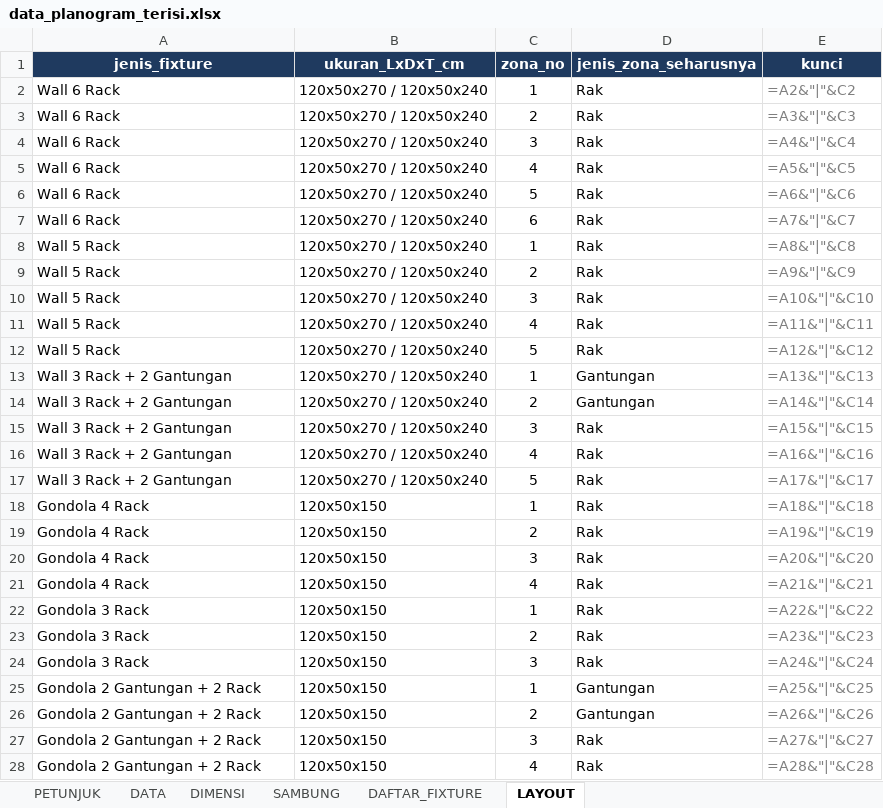
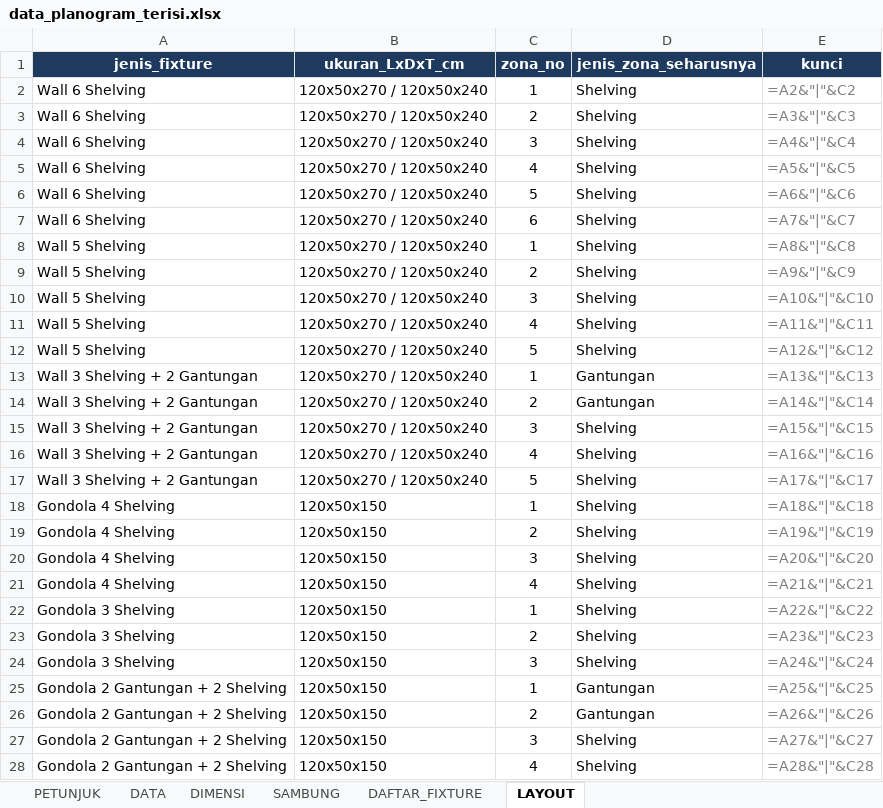
Before and after one commit to eriehermawan-hci/Testing-Erie, an Excel workbook: data_planogram_terisi.xlsx, sheet LAYOUT, drawn as a sheet; only a part is shown; values as stored, in another font and other column widths than the file's, no borders; formulas without a stored value are shown as written; the diff covers the shown part only; the diff names each change by its address in the sheet, - before the commit and + after, or states it on an @@ line.

```diff
--- a/data_planogram_terisi.xlsx (sheet LAYOUT)
+++ b/data_planogram_terisi.xlsx (sheet LAYOUT)
-A2:A7 (jenis_fixture): Wall 6 Rack
+A2:A7 (jenis_fixture): Wall 6 Shelving
-D2:D12 (jenis_zona_seharusnya): Rak
+D2:D12 (jenis_zona_seharusnya): Shelving
-A8:A12 (jenis_fixture): Wall 5 Rack
+A8:A12 (jenis_fixture): Wall 5 Shelving
-A13:A17 (jenis_fixture): Wall 3 Rack + 2 Gantungan
+A13:A17 (jenis_fixture): Wall 3 Shelving + 2 Gantungan
-D15:D24 (jenis_zona_seharusnya): Rak
+D15:D24 (jenis_zona_seharusnya): Shelving
-A18:A21 (jenis_fixture): Gondola 4 Rack
+A18:A21 (jenis_fixture): Gondola 4 Shelving
-A22:A24 (jenis_fixture): Gondola 3 Rack
+A22:A24 (jenis_fixture): Gondola 3 Shelving
-A25:A28 (jenis_fixture): Gondola 2 Gantungan + 2 Rack
+A25:A28 (jenis_fixture): Gondola 2 Gantungan + 2 Shelving
-D27:D28 (jenis_zona_seharusnya): Rak
+D27:D28 (jenis_zona_seharusnya): Shelving
```
Also changed, not shown: 28 edited cells elsewhere in this sheet, sheet DATA, sheet DAFTAR_FIXTURE, sheet PETUNJUK, template_planogram.xlsx, 2 other files.
